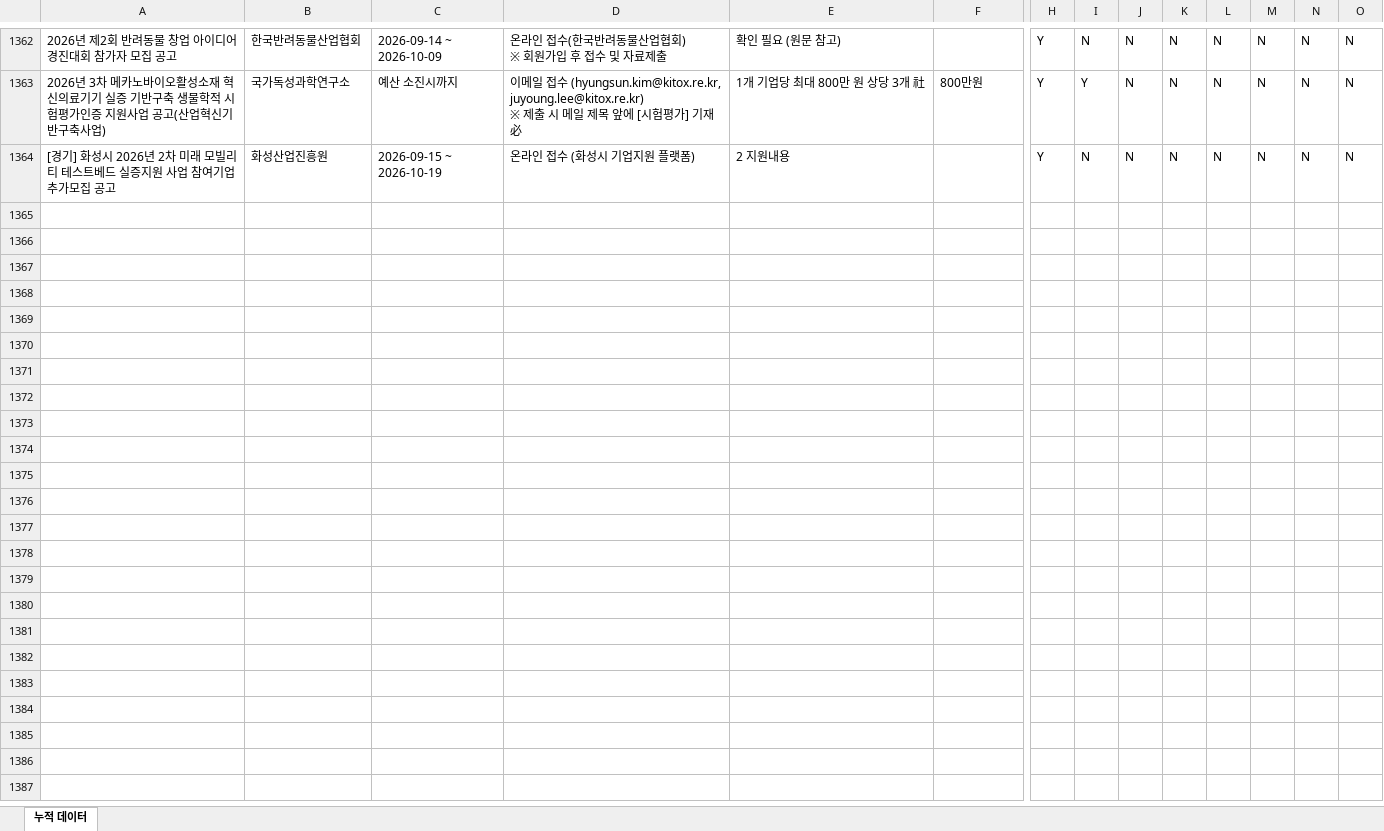
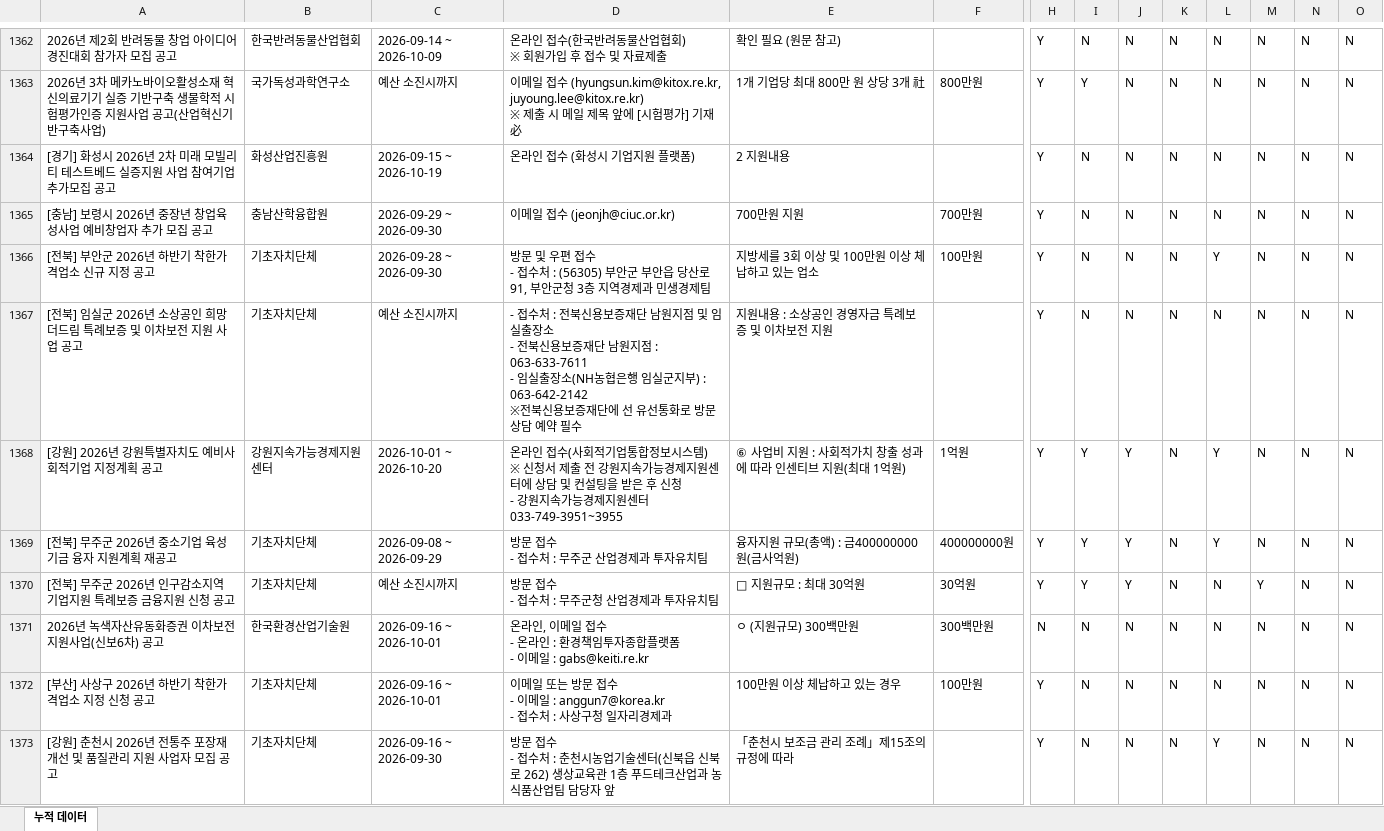
Before and after one commit to niceeun0/B2G_DASHBOARD, an Excel workbook: data/daily_accumulated.xlsx, sheet 누적 데이터, drawn as a sheet; only a part is shown, gaps mark what is left out; values as stored, in another font and other column widths than the file's, no borders; rows hold the shown columns only; ↵ is a line break in a cell; the diff covers the shown part only; the diff names each change by its address in the sheet, - before the commit and + after, or states it on an @@ line.

```diff
--- a/data/daily_accumulated.xlsx (sheet 누적 데이터)
+++ b/data/daily_accumulated.xlsx (sheet 누적 데이터)
+row 1365: [충남] 보령시 2026년 중장년 창업육성사업 예비창업자 추가 모집 공고 | 충남산학융합원 | 2026-09-29 ~ 2026-09-30 | 이메일 접수 (jeonjh@ciuc.or.kr) | 700만원 지원 | 700만원 | Y | N | N | N | N | N | N | N
+row 1366: [전북] 부안군 2026년 하반기 착한가격업소 신규 지정 공고 | 기초자치단체 | 2026-09-28 ~ 2026-09-30 | 방문 및 우편 접수 ↵ - 접수처 : (56305) 부안군 부안읍 당산로 91, 부안군청 3층 지역경제과 민생경제팀 | 지방세를 3회 이상 및 100만원 이상 체납하고 있는 업소 | 100만원 | Y | N | N | N | Y | N | N | N
+row 1367: [전북] 임실군 2026년 소상공인 희망더드림 특례보증 및 이차보전 지원 사업 공고 | 기초자치단체 | 예산 소진시까지 | - 접수처 : 전북신용보증재단 남원지점 및 임실출장소 ↵ - 전북신용보증재단 남원지점 : 063-633-7611 ↵ - 임실출장소(NH농협은행 임실군지부) : 063-642-2142 ↵ ※전북신용보증재단에 선 유선통화로 방문 상담 예약 필수 | 지원내용 : 소상공인 경영자금 특례보증 및 이차보전 지원 |  | Y | N | N | N | N | N | N | N
+row 1368: [강원] 2026년 강원특별자치도 예비사회적기업 지정계획 공고 | 강원지속가능경제지원센터 | 2026-10-01 ~ 2026-10-20 | 온라인 접수(사회적기업통합정보시스템) ↵ ※ 신청서 제출 전 강원지속가능경제지원센터에 상담 및 컨설팅을 받은 후 신청 ↵ - 강원지속가능경제지원센터 033-749-3951~3955 | ⑥ 사업비 지원 : 사회적가치 창출 성과에 따라 인센티브 지원(최대 1억원) | 1억원 | Y | Y | Y | N | Y | N | N | N
+row 1369: [전북] 무주군 2026년 중소기업 육성기금 융자 지원계획 재공고 | 기초자치단체 | 2026-09-08 ~ 2026-09-29 | 방문 접수 ↵ - 접수처 : 무주군 산업경제과 투자유치팀 | 융자지원 규모(총액) : 금400000000원(금사억원) | 400000000원 | Y | Y | Y | N | Y | N | N | N
+row 1370: [전북] 무주군 2026년 인구감소지역 기업지원 특례보증 금융지원 신청 공고 | 기초자치단체 | 예산 소진시까지 | 방문 접수 ↵ - 접수처 : 무주군청 산업경제과 투자유치팀 | □ 지원규모 : 최대 30억원 | 30억원 | Y | Y | Y | N | N | Y | N | N
+row 1371: 2026년 녹색자산유동화증권 이차보전 지원사업(신보6차) 공고 | 한국환경산업기술원 | 2026-09-16 ~ 2026-10-01 | 온라인, 이메일 접수 ↵ - 온라인 : 환경책임투자종합플랫폼 ↵ - 이메일 : gabs@keiti.re.kr | ㅇ (지원규모) 300백만원 | 300백만원 | N | N | N | N | N | N | N | N
+row 1372: [부산] 사상구 2026년 하반기 착한가격업소 지정 신청 공고 | 기초자치단체 | 2026-09-16 ~ 2026-10-01 | 이메일 또는 방문 접수 ↵ - 이메일 : anggun7@korea.kr ↵ - 접수처 : 사상구청 일자리경제과 | 100만원 이상 체납하고 있는 경우 | 100만원 | Y | N | N | N | N | N | N | N
+row 1373: [강원] 춘천시 2026년 전통주 포장재 개선 및 품질관리 지원 사업자 모집 공고 | 기초자치단체 | 2026-09-16 ~ 2026-09-30 | 방문 접수 ↵ - 접수처 : 춘천시농업기술센터(신북읍 신북로 262) 생상교육관 1층 푸드테크산업과 농식품산업팀 담당자 앞 | 「춘천시 보조금 관리 조례」제15조의 규정에 따라 |  | Y | N | N | N | Y | N | N | N
```
Also changed, not shown: 40 added rows elsewhere in this sheet, 2 other files.
